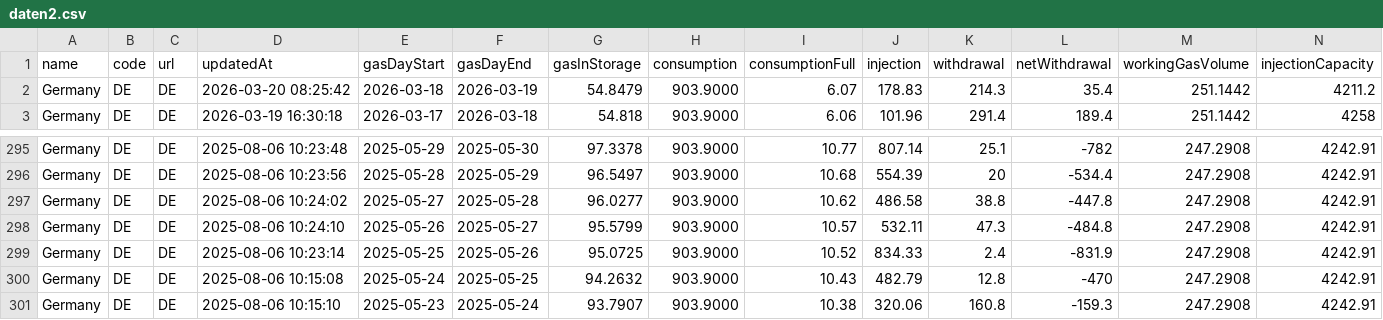
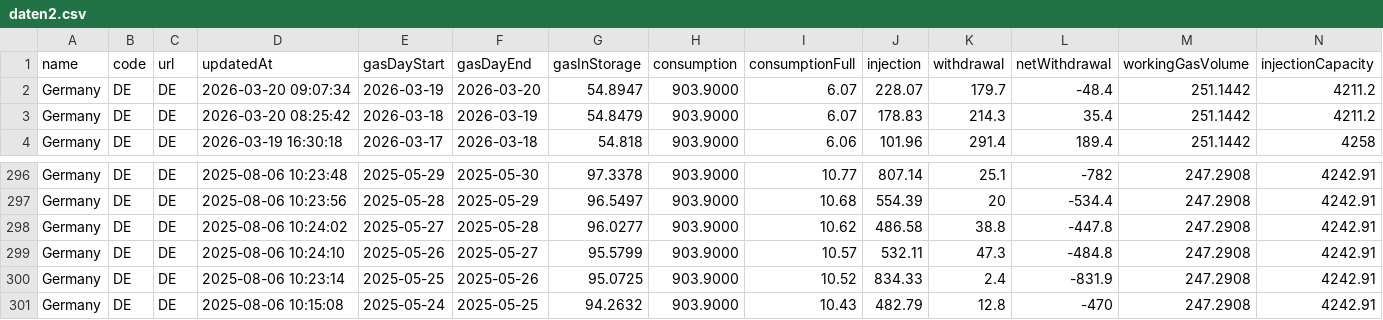
Before and after one commit to milahu/gasspeicher-deutschland, a CSV file: daten2.csv, drawn as a sheet; only a part is shown, gaps mark what is left out; removed rows and columns are numbered as before the commit, all else as after; rows hold the shown columns only; the diff names each change by its address in the sheet, - before the commit and + after, or states it on an @@ line.

Commit message:
update 2026-03-18

```diff
--- a/daten2.csv
+++ b/daten2.csv
+row 2: Germany | DE | DE | 2026-03-20 09:07:34 | 2026-03-19 | 2026-03-20 | 54.8947 | 903.9000 | 6.07 | 228.07 | 179.7 | -48.4 | 251.1442 | 4211.2
-row 301: Germany | DE | DE | 2025-08-06 10:15:10 | 2025-05-23 | 2025-05-24 | 93.7907 | 903.9000 | 10.38 | 320.06 | 160.8 | -159.3 | 247.2908 | 4242.91
```
